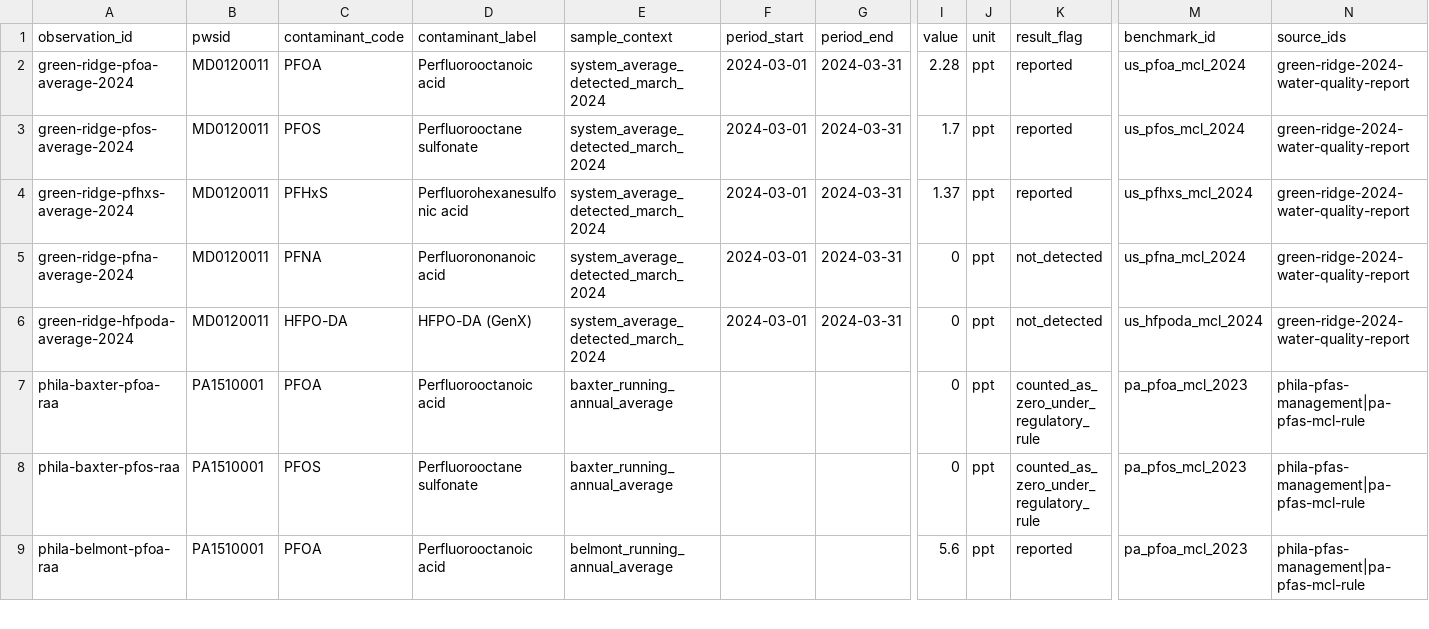
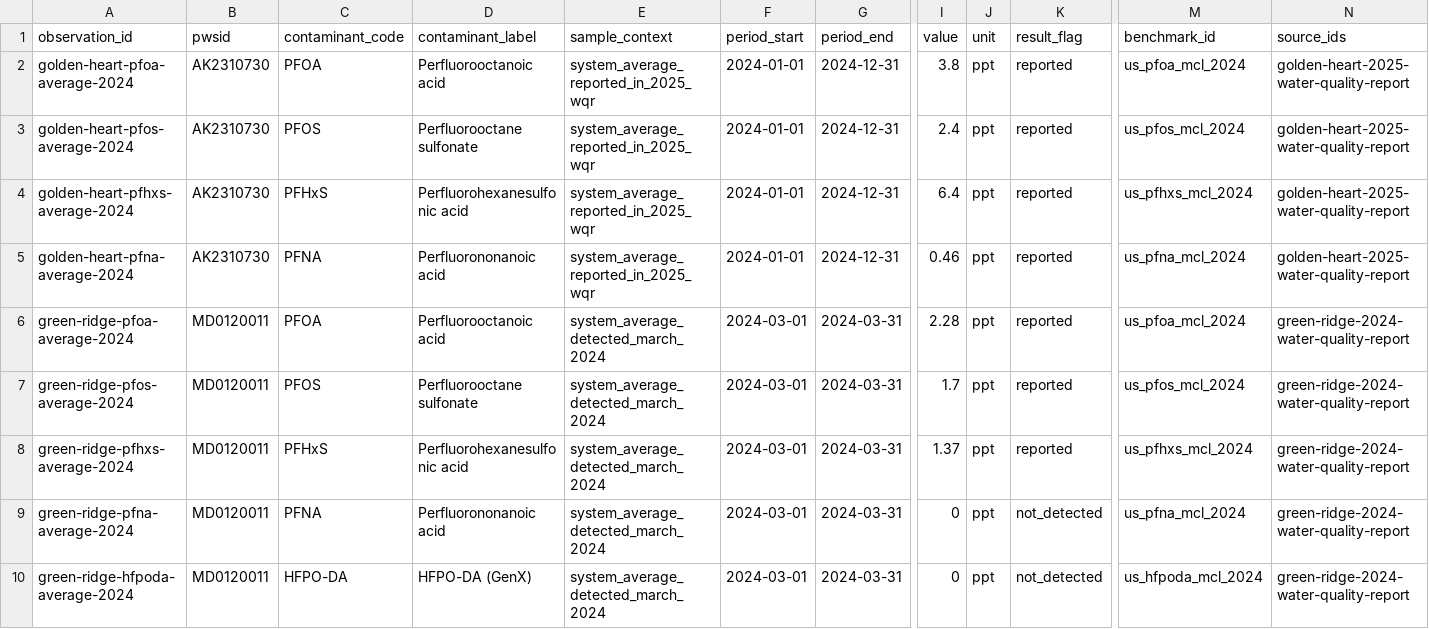
Before and after one commit to ichbinhyeok/pfas, a CSV file: data/normalized/utility_observations/utility_observations.csv, drawn as a sheet; only a part is shown, gaps mark what is left out; the shorter side is filled out with more unchanged rows; rows hold the shown columns only; the diff names each change by its address in the sheet, - before the commit and + after, or states it on an @@ line.

```diff
--- a/data/normalized/utility_observations/utility_observations.csv
+++ b/data/normalized/utility_observations/utility_observations.csv
+row 2: golden-heart-pfoa-average-2024 | AK2310730 | PFOA | Perfluorooctanoic acid | system_average_reported_in_2025_wqr | 2024-01-01 | 2024-12-31 | 3.8 | ppt | reported | us_pfoa_mcl_2024 | golden-heart-2025-water-quality-report
+row 3: golden-heart-pfos-average-2024 | AK2310730 | PFOS | Perfluorooctane sulfonate | system_average_reported_in_2025_wqr | 2024-01-01 | 2024-12-31 | 2.4 | ppt | reported | us_pfos_mcl_2024 | golden-heart-2025-water-quality-report
+row 4: golden-heart-pfhxs-average-2024 | AK2310730 | PFHxS | Perfluorohexanesulfonic acid | system_average_reported_in_2025_wqr | 2024-01-01 | 2024-12-31 | 6.4 | ppt | reported | us_pfhxs_mcl_2024 | golden-heart-2025-water-quality-report
+row 5: golden-heart-pfna-average-2024 | AK2310730 | PFNA | Perfluorononanoic acid | system_average_reported_in_2025_wqr | 2024-01-01 | 2024-12-31 | 0.46 | ppt | reported | us_pfna_mcl_2024 | golden-heart-2025-water-quality-report
```
Also changed, not shown: data/normalized/public_water_systems/public_water_systems.csv, 53 other files.
